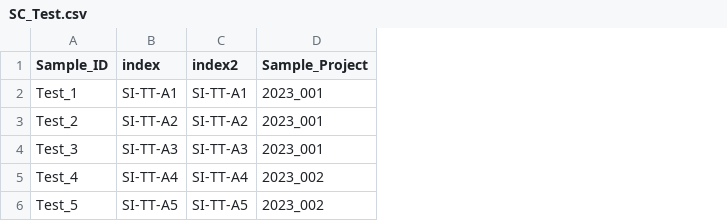
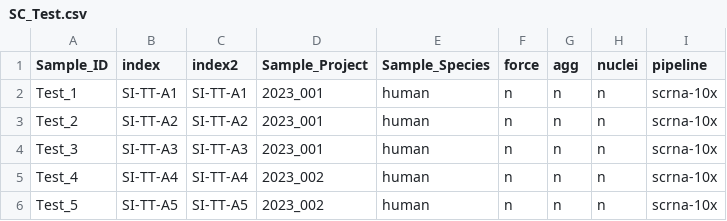
Before and after one commit to ctg-lund/SampleSheetGenerator, a CSV file: data/SC_Test.csv, drawn as a sheet; the diff names each change by its address in the sheet, - before the commit and + after, or states it on an @@ line.

Commit message:
Fetches dynamic list of columns

```diff
--- a/data/SC_Test.csv
+++ b/data/SC_Test.csv
+column E (Sample_Species), rows 2-6: all human
+column F (force), rows 2-6: all n
+column G (agg), rows 2-6: all n
+column H (nuclei), rows 2-6: all n
+column I (pipeline), rows 2-6: all scrna-10x
```
Also changed, not shown: 1 other file.
